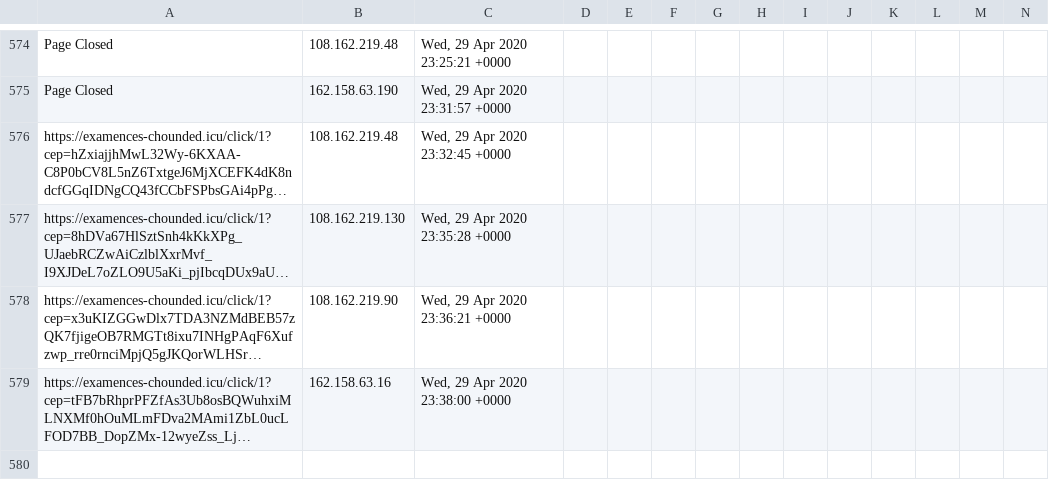
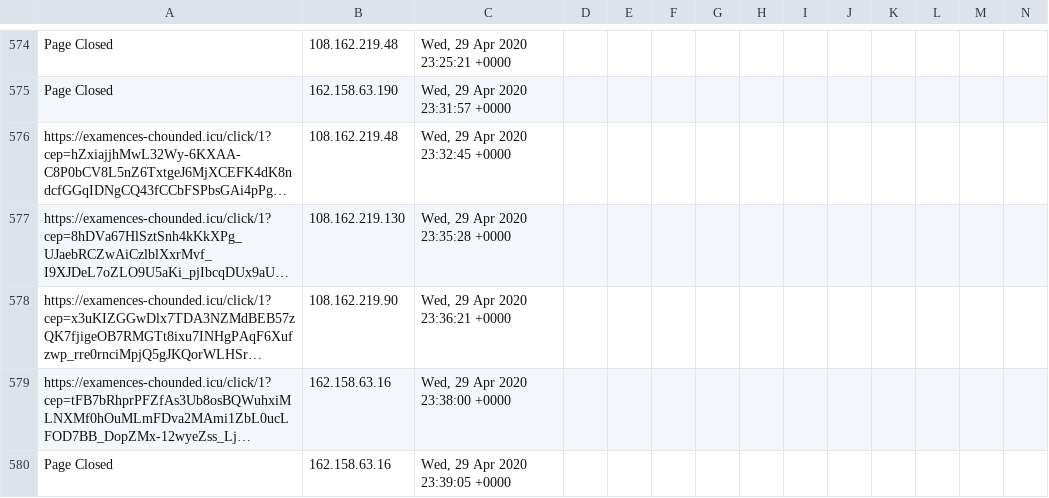
Before and after one commit to runacode/goldrickrogerslaw.com, a CSV file: logs/2020__April.csv, drawn as a sheet; only a part is shown, gaps mark what is left out; long unchanged cells end in …; rows hold the shown columns only; the diff names each change by its address in the sheet, - before the commit and + after, or states it on an @@ line.

Commit message:
Site Editor Update

```diff
--- a/logs/2020__April.csv
+++ b/logs/2020__April.csv
+row 580: Page Closed | 162.158.63.16 | Wed, 29 Apr 2020 23:39:05 +0000
```
